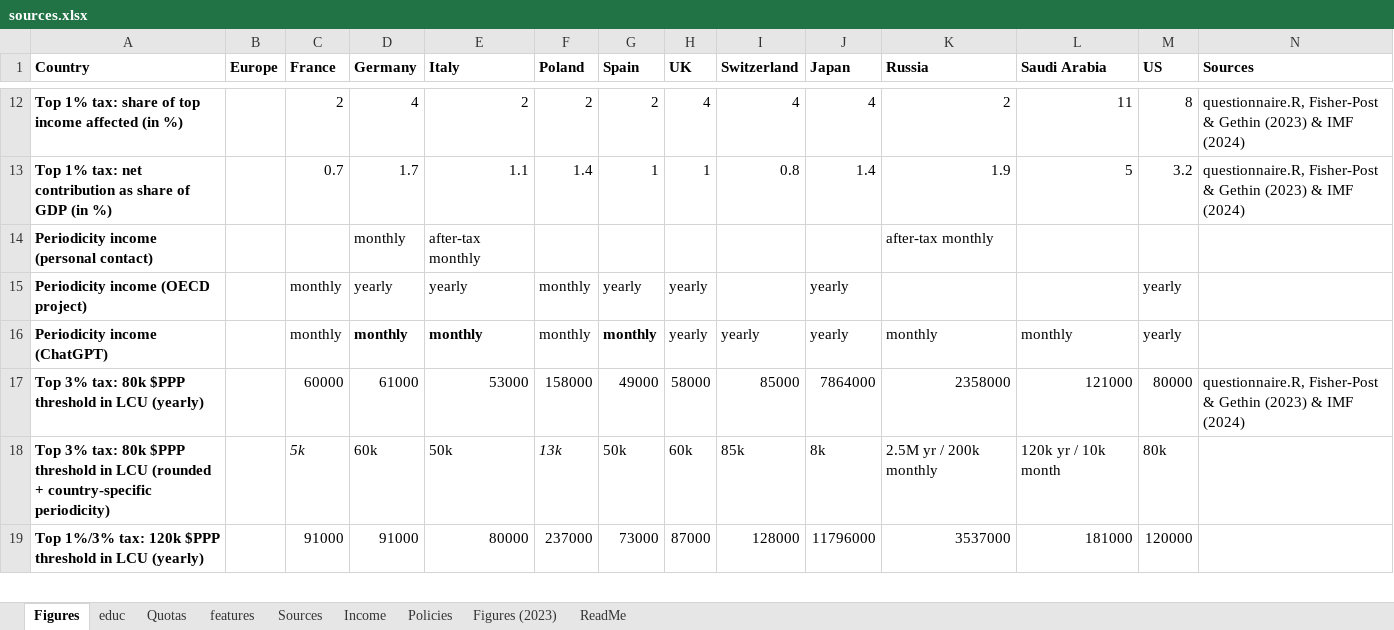
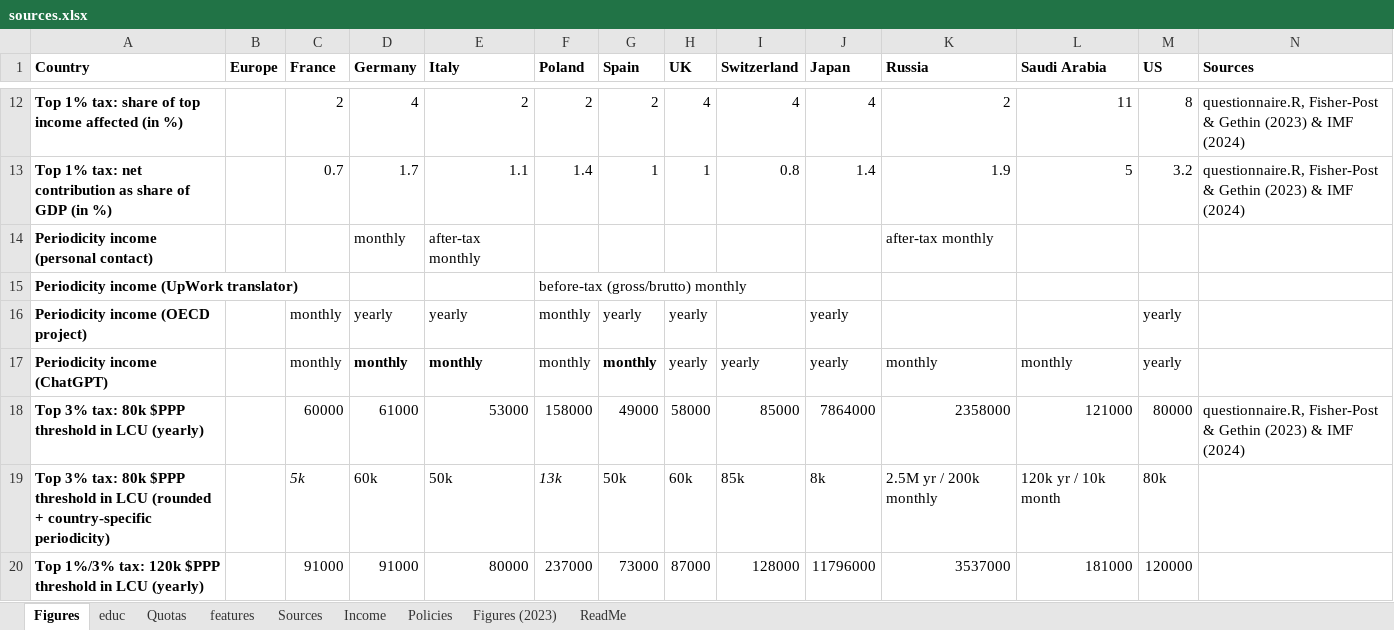
Before and after one commit to bixiou/robustness_global_redistr, an Excel workbook: questionnaire/sources.xlsx, sheet Figures, drawn as a sheet; only a part is shown, gaps mark what is left out; values as stored, in another font and other column widths than the file's, no borders; the diff names each change by its address in the sheet, - before the commit and + after, or states it on an @@ line.

```diff
--- a/questionnaire/sources.xlsx (sheet Figures)
+++ b/questionnaire/sources.xlsx (sheet Figures)
+row 15: Periodicity income (UpWork translator) |  |  |  |  | before-tax (gross/brutto) monthly
```
Also changed, not shown: formulas that keep their value, 4 other files.
